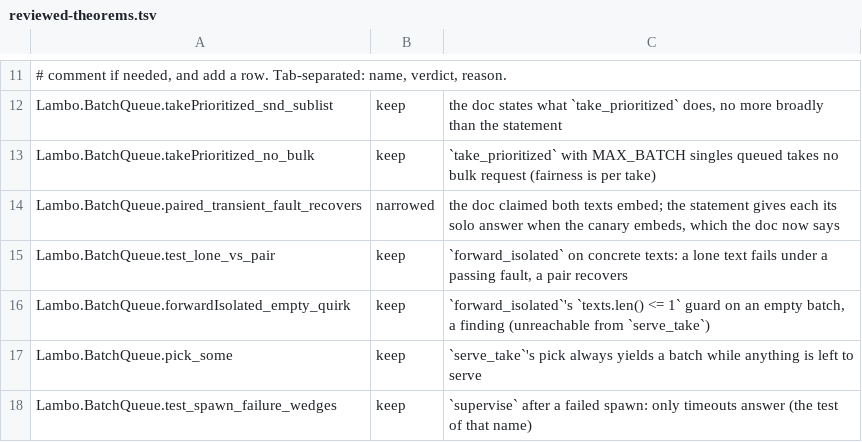
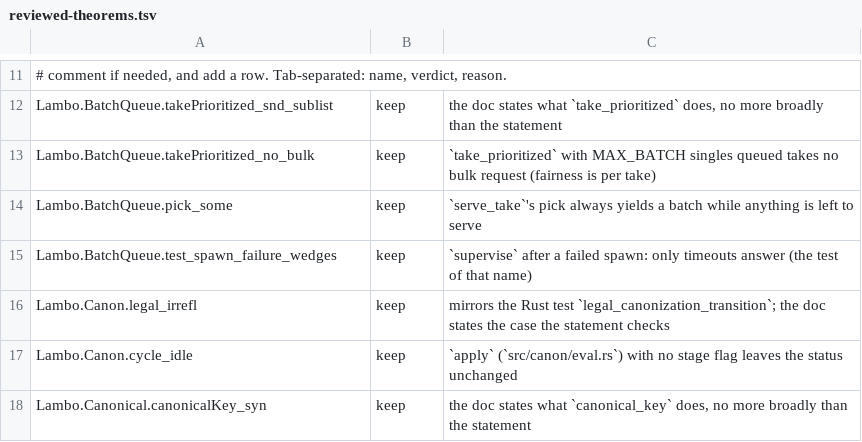
Before and after one commit to nrynss/lambo, a TSV file: formal/audit/reviewed-theorems.tsv, drawn as a sheet; only a part is shown, gaps mark what is left out; the shorter side is filled out with more unchanged rows.

```diff
--- a/formal/audit/reviewed-theorems.tsv
+++ b/formal/audit/reviewed-theorems.tsv
@@ -13,5 +13,2 @@ Lambo.BatchQueue.takePrioritized_snd_sublist	keep	the doc states what `take_prio
 Lambo.BatchQueue.takePrioritized_no_bulk	keep	`take_prioritized` with MAX_BATCH singles queued takes no bulk request (fairness is per take)
-Lambo.BatchQueue.paired_transient_fault_recovers	narrowed	the doc claimed both texts embed; the statement gives each its solo answer when the canary embeds, which the doc now says
-Lambo.BatchQueue.test_lone_vs_pair	keep	`forward_isolated` on concrete texts: a lone text fails under a passing fault, a pair recovers
-Lambo.BatchQueue.forwardIsolated_empty_quirk	keep	`forward_isolated`'s `texts.len() <= 1` guard on an empty batch, a finding (unreachable from `serve_take`)
 Lambo.BatchQueue.pick_some	keep	`serve_take`'s pick always yields a batch while anything is left to serve
```
Also changed, not shown: formal/audit/deleted-theorems.tsv, 7 other files.
